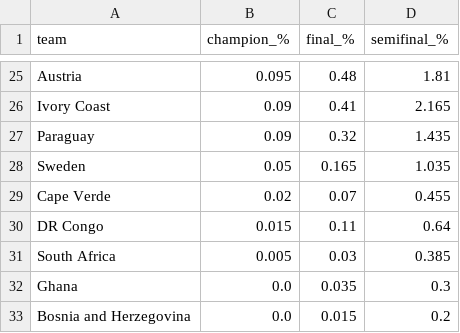
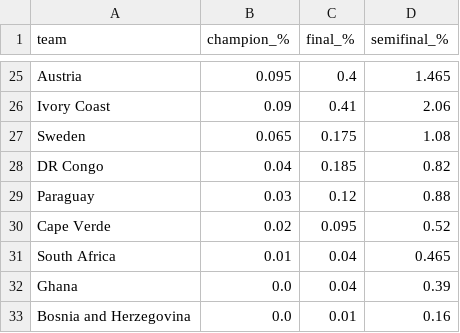
Before and after one commit to m-mahadi/worldcup-ml, a CSV file: outputs/champion_probabilities.csv, drawn as a sheet; only a part is shown, gaps mark what is left out; removed rows and columns are numbered as before the commit, all else as after; the diff covers the shown part only; the diff names each change by its address in the sheet, - before the commit and + after, or states it on an @@ line.

```diff
--- a/outputs/champion_probabilities.csv
+++ b/outputs/champion_probabilities.csv
-C25 (final_%): 0.48
+C25 (final_%): 0.4
-D25 (semifinal_%): 1.81
+D25 (semifinal_%): 1.465
-D26 (semifinal_%): 2.165
+D26 (semifinal_%): 2.06
-row 27: Paraguay | 0.09 | 0.32 | 1.435
-B27 (champion_%): 0.05
+B27 (champion_%): 0.065
-C27 (final_%): 0.165
+C27 (final_%): 0.175
-D27 (semifinal_%): 1.035
+D27 (semifinal_%): 1.08
+row 28: DR Congo | 0.04 | 0.185 | 0.82
+row 29: Paraguay | 0.03 | 0.12 | 0.88
-C30 (final_%): 0.07
+C30 (final_%): 0.095
-D30 (semifinal_%): 0.455
+D30 (semifinal_%): 0.52
-row 30: DR Congo | 0.015 | 0.11 | 0.64
-B31 (champion_%): 0.005
+B31 (champion_%): 0.01
-C31 (final_%): 0.03
+C31 (final_%): 0.04
-D31 (semifinal_%): 0.385
+D31 (semifinal_%): 0.465
-C32 (final_%): 0.035
+C32 (final_%): 0.04
-D32 (semifinal_%): 0.3
+D32 (semifinal_%): 0.39
-C33 (final_%): 0.015
+C33 (final_%): 0.01
-D33 (semifinal_%): 0.2
+D33 (semifinal_%): 0.16
```
Also changed, not shown: 7 added rows, 7 removed rows and 48 edited cells elsewhere in this file, outputs/knockout_bracket.csv, 8 other files.
